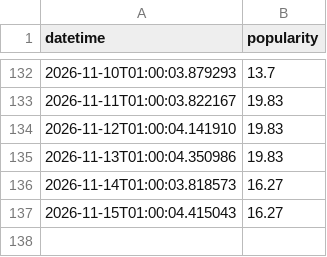
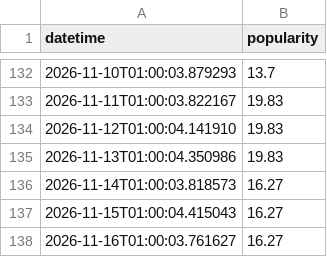
Before and after one commit to evoteum/itsbeginningtolookalotlikechristmas, a CSV file: site/data.csv, drawn as a sheet; only a part is shown, gaps mark what is left out.

Commit message:
Update data.csv with daily popularity

```diff
--- a/site/data.csv
+++ b/site/data.csv
@@ -137 +137,2 @@ datetime,popularity
 2026-11-15T01:00:04.415043, 16.27
+2026-11-16T01:00:03.761627, 16.27
```
